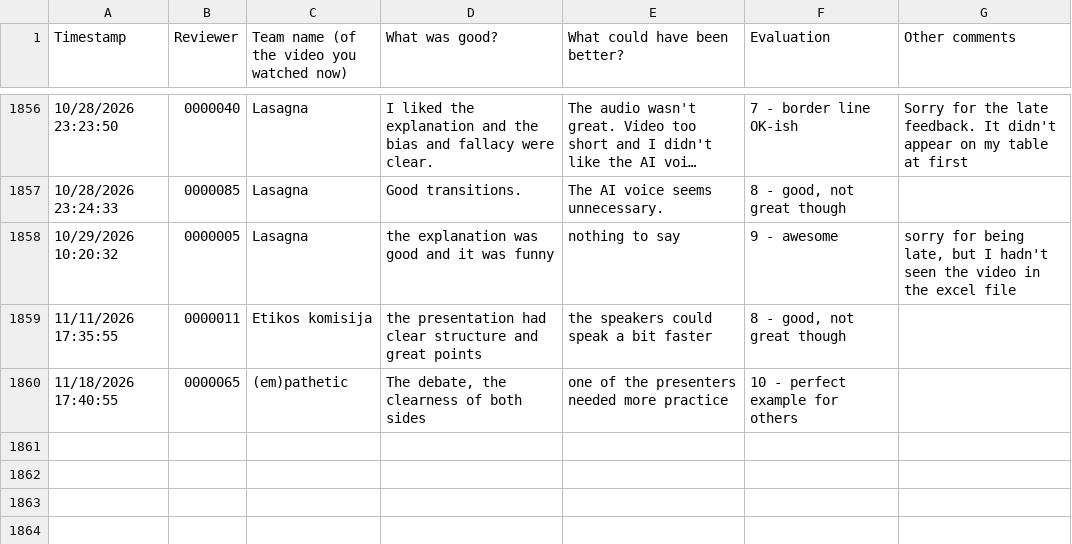
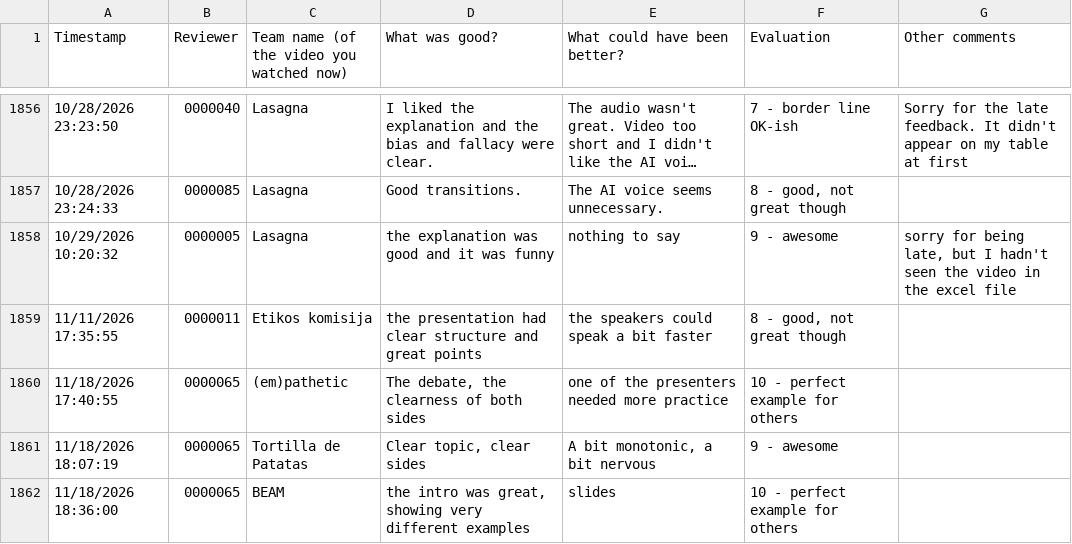
Before and after one commit to edva-code/epc-feedback-dashboard, a CSV file: data.csv, drawn as a sheet; only a part is shown, gaps mark what is left out; long unchanged cells end in …; the diff names each change by its address in the sheet, - before the commit and + after, or states it on an @@ line.

```diff
--- a/data.csv
+++ b/data.csv
+row 1861: 11/18/2026 18:07:19 | 0000065 | Tortilla de Patatas | Clear topic, clear sides | A bit monotonic, a bit nervous | 9 - awesome
+row 1862: 11/18/2026 18:36:00 | 0000065 | BEAM | the intro was great, showing very different examples | slides | 10 - perfect example for others
```
Also changed, not shown: 2 other files.
